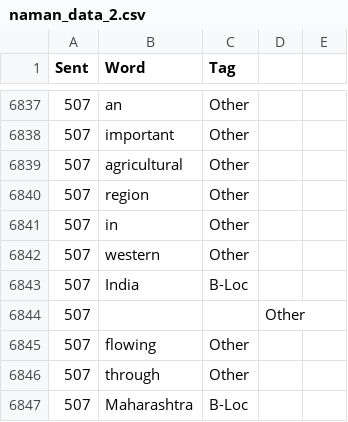
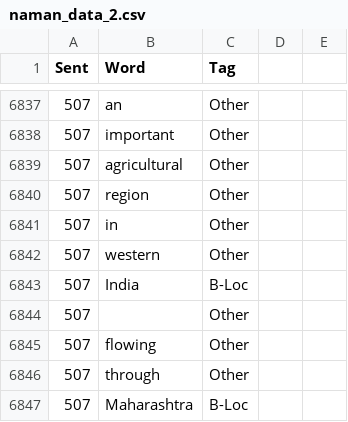
Before and after one commit to the-neemon/CL-1-Project-LexiCoders-, a CSV file: training_data/naman_data_2.csv, drawn as a sheet; only a part is shown, gaps mark what is left out.

Commit message:
Update naman_data_2.csv

```diff
--- a/training_data/naman_data_2.csv
+++ b/training_data/naman_data_2.csv
@@ -6843,3 +6843,3 @@ Sent,Word,Tag
 507,India,B-Loc
-507,,,Other
+507,,Other
 507,flowing,Other
```
